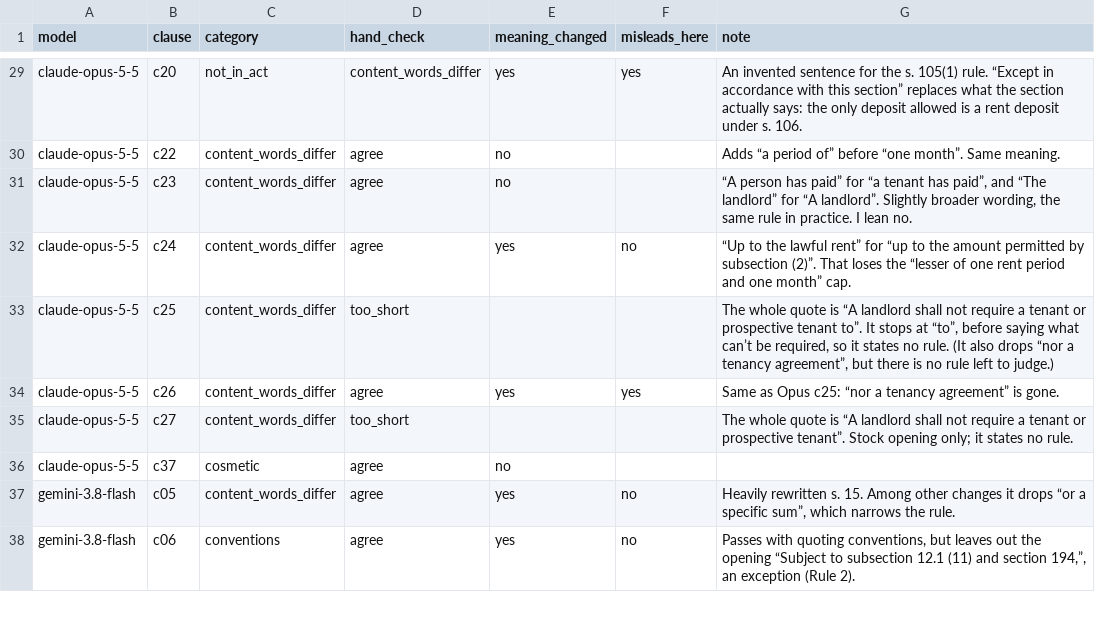
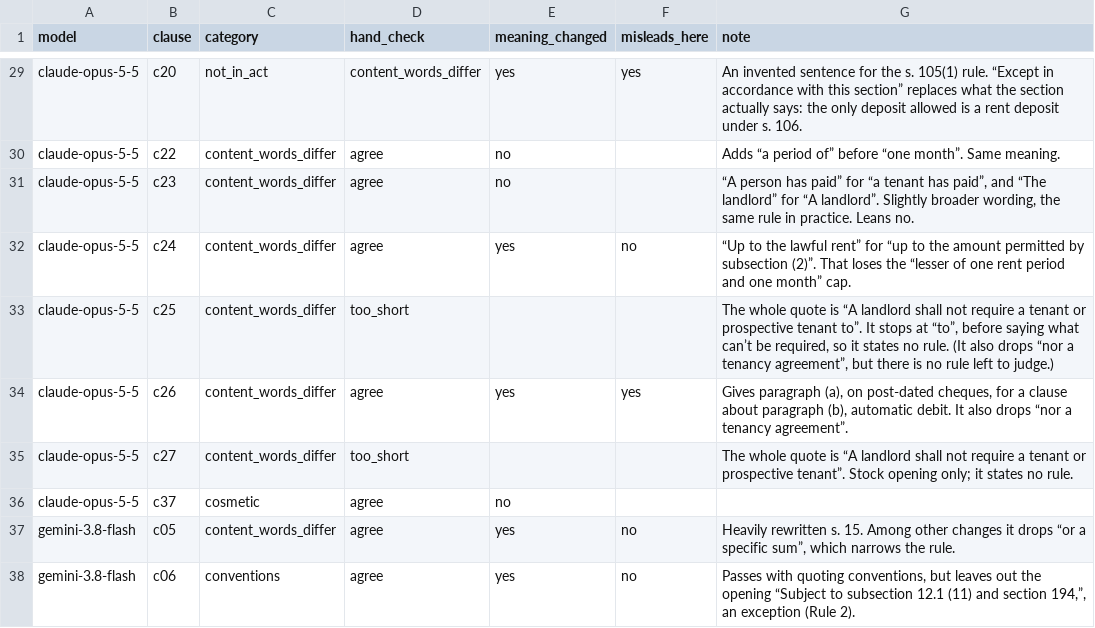
Before and after one commit to present42/lease-clause-checker, a CSV file: results/closedbook-v1+conventions-v1/quote-hand-check.csv, drawn as a sheet; only a part is shown, gaps mark what is left out.

```diff
--- a/results/closedbook-v1+conventions-v1/quote-hand-check.csv
+++ b/results/closedbook-v1+conventions-v1/quote-hand-check.csv
@@ -30,6 +30,6 @@ claude-opus-5-5,c20,not_in_act,content_words_differ,yes,yes,An invented sentence
 claude-opus-5-5,c22,content_words_differ,agree,no,,Adds “a period of” before “one month”. Same meaning.
-claude-opus-5-5,c23,content_words_differ,agree,no,,"“A person has paid” for “a tenant has paid”, and “The landlord” for “A landlord”. Slightly broader wording, the same rule in practice. I lean no."
+claude-opus-5-5,c23,content_words_differ,agree,no,,"“A person has paid” for “a tenant has paid”, and “The landlord” for “A landlord”. Slightly broader wording, the same rule in practice. Leans no."
 claude-opus-5-5,c24,content_words_differ,agree,yes,no,“Up to the lawful rent” for “up to the amount permitted by subsection (2)”. That loses the “lesser of one rent period and one month” cap.
 claude-opus-5-5,c25,content_words_differ,too_short,,,"The whole quote is “A landlord shall not require a tenant or prospective tenant to”. It stops at “to”, before saying what can’t be required, so it states no rule. (It also drops “nor a tenancy agreement”, but there is no rule left to judge.)"
-claude-opus-5-5,c26,content_words_differ,agree,yes,yes,Same as Opus c25: “nor a tenancy agreement” is gone.
+claude-opus-5-5,c26,content_words_differ,agree,yes,yes,"Gives paragraph (a), on post-dated cheques, for a clause about paragraph (b), automatic debit. It also drops “nor a tenancy agreement”."
 claude-opus-5-5,c27,content_words_differ,too_short,,,The whole quote is “A landlord shall not require a tenant or prospective tenant”. Stock opening only; it states no rule.
```
Also changed, not shown: 2 other files.
